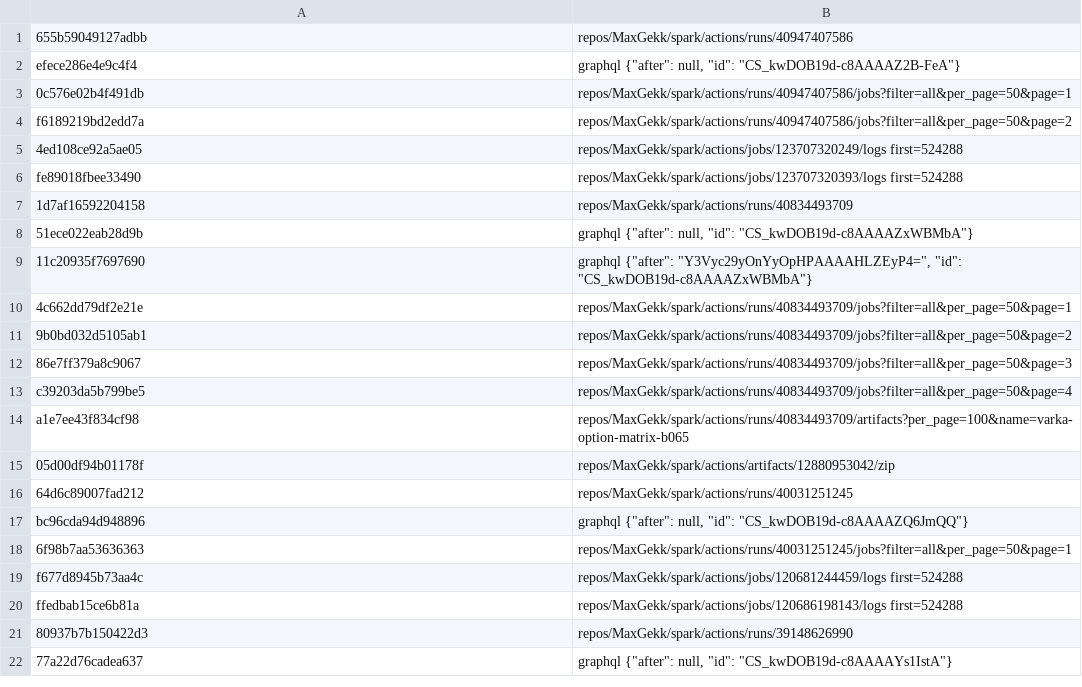
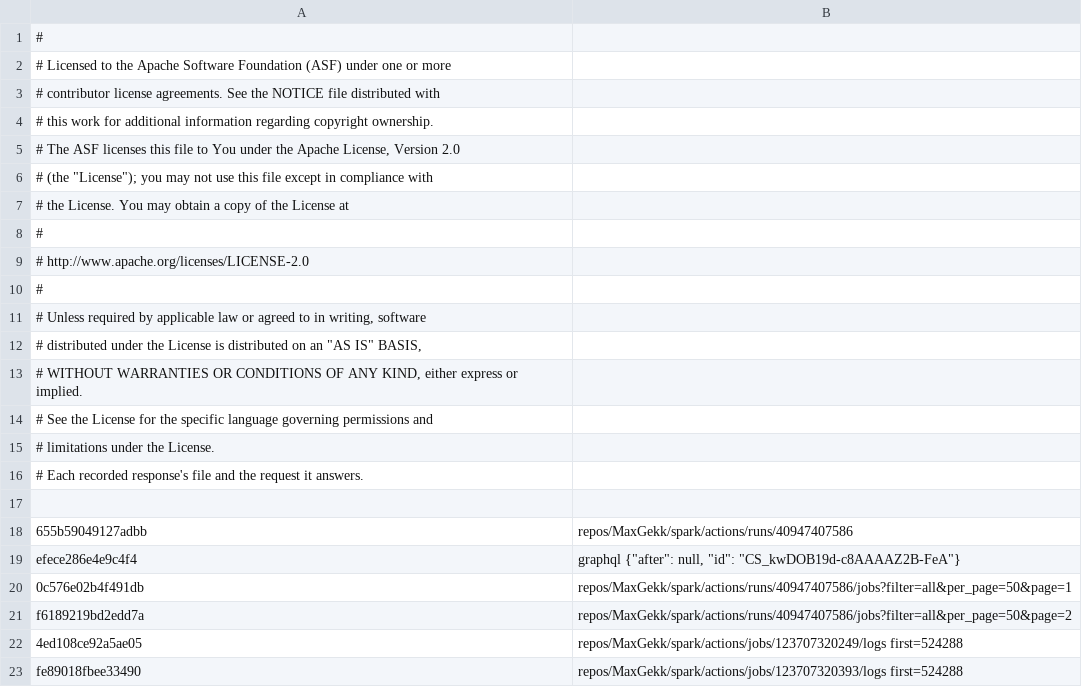
Before and after one commit to MaxGekk/spark, a TSV file: dev/varka_ci_ledger_fixtures/index.tsv, drawn as a sheet; only a part is shown; the shorter side is filled out with more unchanged rows; the diff names each change by its address in the sheet, - before the commit and + after, or states it on an @@ line.

```diff
--- a/dev/varka_ci_ledger_fixtures/index.tsv
+++ b/dev/varka_ci_ledger_fixtures/index.tsv
+row 1: #
+row 2: # Licensed to the Apache Software Foundation (ASF) under one or more
+row 3: # contributor license agreements. See the NOTICE file distributed with
+row 4: # this work for additional information regarding copyright ownership.
+row 5: # The ASF licenses this file to You under the Apache License, Version 2.0
+row 6: # (the "License"); you may not use this file except in compliance with
+row 7: # the License. You may obtain a copy of the License at
+row 8: #
+row 9: # http://www.apache.org/licenses/LICENSE-2.0
+row 10: #
+row 11: # Unless required by applicable law or agreed to in writing, software
+row 12: # distributed under the License is distributed on an "AS IS" BASIS,
+row 13: # WITHOUT WARRANTIES OR CONDITIONS OF ANY KIND, either express or implied.
+row 14: # See the License for the specific language governing permissions and
+row 15: # limitations under the License.
+row 16: # Each recorded response's file and the request it answers.
+row 17: (empty)
```
Also changed, not shown: 37 other files.
